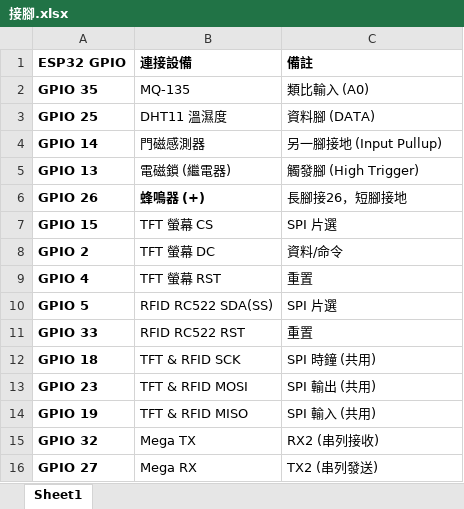
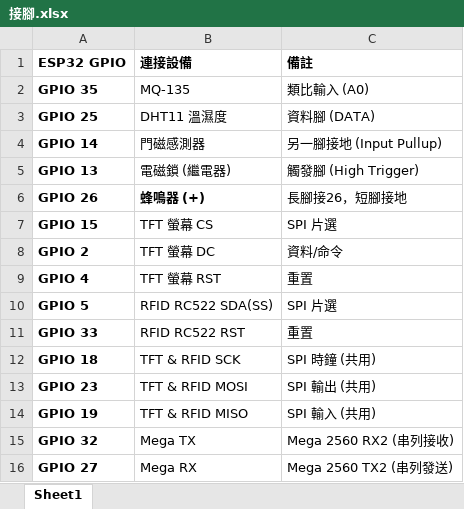
Before and after one commit to Xuan080731/Centralized-mobile-phone-management-system, an Excel workbook: Hardware/接腳.xlsx, sheet Sheet1, drawn as a sheet; values as stored, in another font and other column widths than the file's, no borders; the diff names each change by its address in the sheet, - before the commit and + after, or states it on an @@ line.

```diff
--- a/Hardware/接腳.xlsx (sheet Sheet1)
+++ b/Hardware/接腳.xlsx (sheet Sheet1)
-C15 (備註): RX2 (串列接收)
+C15 (備註): Mega 2560 RX2 (串列接收)
-C16 (備註): TX2 (串列發送)
+C16 (備註): Mega 2560 TX2 (串列發送)
```
Also changed, not shown: 2 other files.
